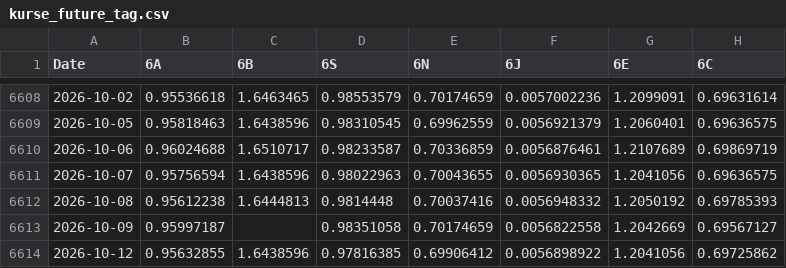
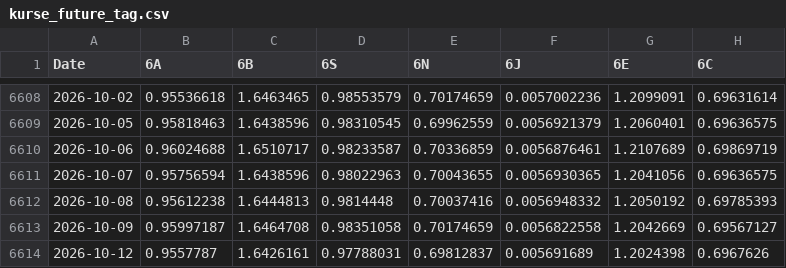
Before and after one commit to fynnluckas-source/trading-dashboard, a CSV file: daten/kurse_future_tag.csv, drawn as a sheet; only a part is shown, gaps mark what is left out.

```diff
--- a/daten/kurse_future_tag.csv
+++ b/daten/kurse_future_tag.csv
@@ -6612,3 +6612,3 @@ Date,6A,6B,6S,6N,6J,6E,6C
 2026-10-08,0.95612238,1.6444813,0.9814448,0.70037416,0.0056948332,1.2050192,0.69785393
-2026-10-09,0.95997187,,0.98351058,0.70174659,0.0056822558,1.2042669,0.69567127
-2026-10-12,0.95632855,1.6438596,0.97816385,0.69906412,0.0056898922,1.2041056,0.69725862
+2026-10-09,0.95997187,1.6464708,0.98351058,0.70174659,0.0056822558,1.2042669,0.69567127
+2026-10-12,0.9557787,1.6426161,0.97788031,0.69812837,0.005691689,1.2024398,0.6967626
```
Also changed, not shown: daten/kurse_tag.csv.
